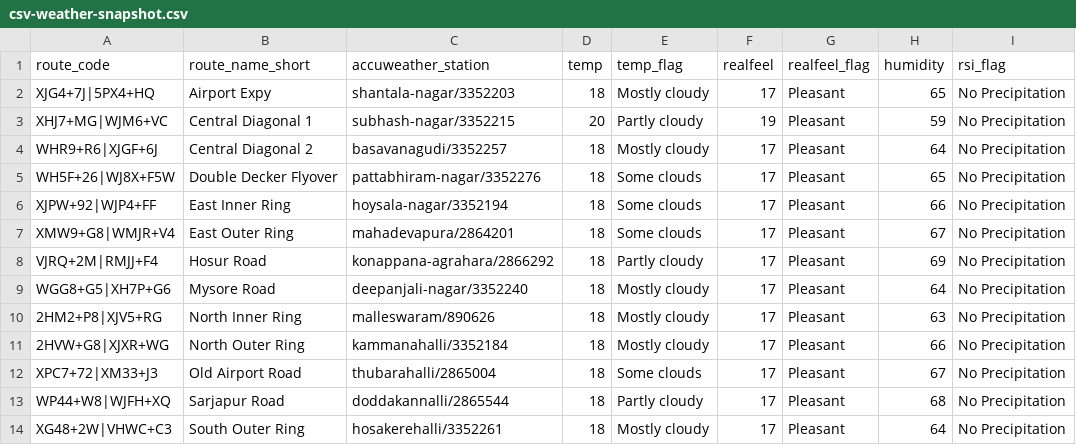
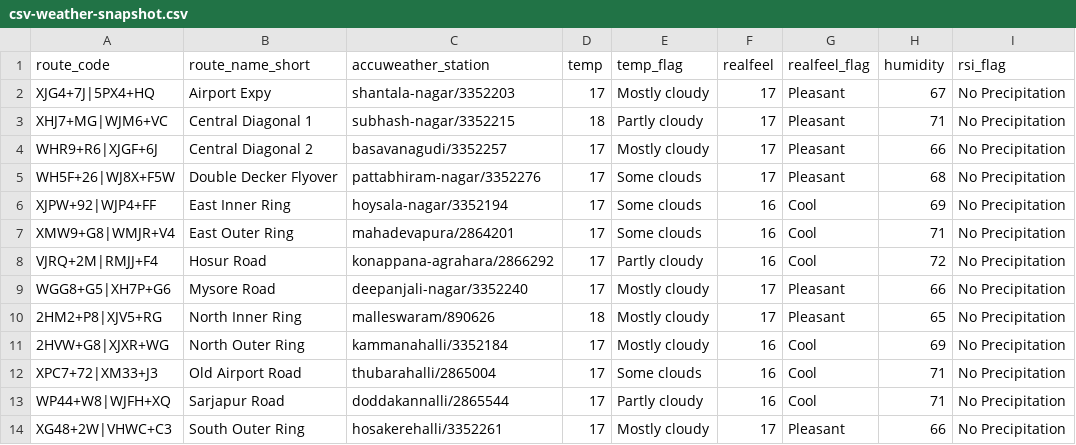
Before and after one commit to thecont1/traffic-monitor-lizard, a CSV file: data/csv-weather-snapshot.csv, drawn as a sheet; only a part is shown; the diff names each change by its address in the sheet, - before the commit and + after, or states it on an @@ line.

```diff
--- a/data/csv-weather-snapshot.csv
+++ b/data/csv-weather-snapshot.csv
-D2 (temp): 18
+D2 (temp): 17
-H2 (humidity): 65
+H2 (humidity): 67
-D3 (temp): 20
+D3 (temp): 18
-F3 (realfeel): 19
+F3 (realfeel): 17
-H3 (humidity): 59
+H3 (humidity): 71
-D4:D9 (temp): 18
+D4:D9 (temp): 17
-H4 (humidity): 64
+H4 (humidity): 66
-H5 (humidity): 65
+H5 (humidity): 68
-F6:F8 (realfeel): 17
+F6:F8 (realfeel): 16
-G6:G8 (realfeel_flag): Pleasant
+G6:G8 (realfeel_flag): Cool
-H6 (humidity): 66
+H6 (humidity): 69
-H7 (humidity): 67
+H7 (humidity): 71
-H8 (humidity): 69
+H8 (humidity): 72
-H9 (humidity): 64
+H9 (humidity): 66
-H10 (humidity): 63
+H10 (humidity): 65
-D11:D14 (temp): 18
+D11:D14 (temp): 17
-F11:F13 (realfeel): 17
+F11:F13 (realfeel): 16
-G11:G13 (realfeel_flag): Pleasant
+G11:G13 (realfeel_flag): Cool
-H11 (humidity): 66
+H11 (humidity): 69
-H12 (humidity): 67
+H12 (humidity): 71
-H13 (humidity): 68
+H13 (humidity): 71
-H14 (humidity): 64
+H14 (humidity): 66
```
Also changed, not shown: 2 other files.
